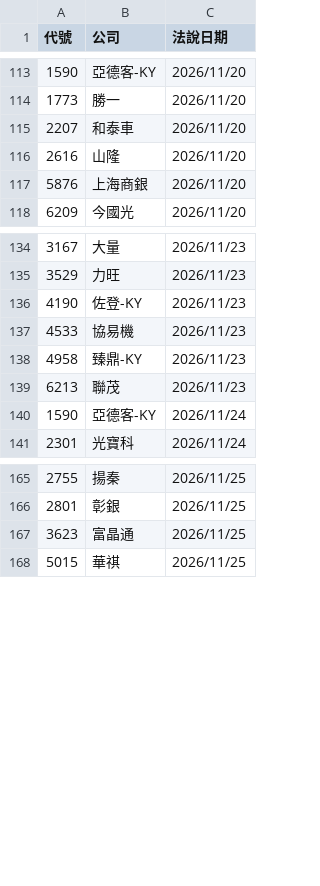
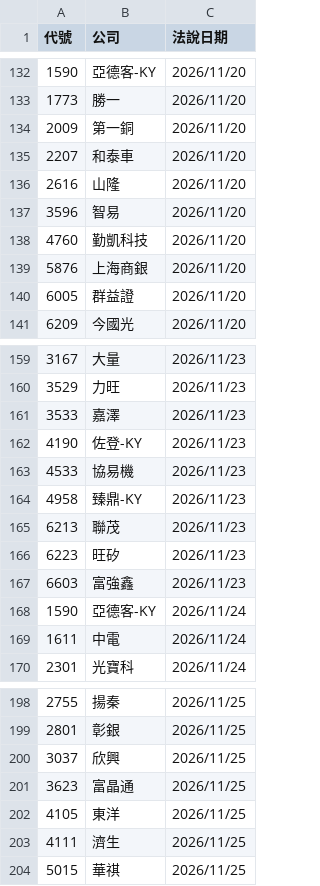
Before and after one commit to pilimesai/analyst-report-parser, a CSV file: 近期法說會.csv, drawn as a sheet; only a part is shown, gaps mark what is left out; the diff covers the shown part only; the diff names each change by its address in the sheet, - before the commit and + after, or states it on an @@ line.

```diff
--- a/近期法說會.csv
+++ b/近期法說會.csv
+row 134: 2009 | 第一銅 | 2026/11/20
+row 137: 3596 | 智易 | 2026/11/20
+row 138: 4760 | 勤凱科技 | 2026/11/20
+row 140: 6005 | 群益證 | 2026/11/20
+row 161: 3533 | 嘉澤 | 2026/11/23
+row 166: 6223 | 旺矽 | 2026/11/23
+row 167: 6603 | 富強鑫 | 2026/11/23
+row 169: 1611 | 中電 | 2026/11/24
+row 200: 3037 | 欣興 | 2026/11/25
+row 202: 4105 | 東洋 | 2026/11/25
+row 203: 4111 | 濟生 | 2026/11/25
```
Also changed, not shown: 31 added rows elsewhere in this file, 目前股價低於CB轉換價.csv, 近期發行CB.csv, 10 other files.
